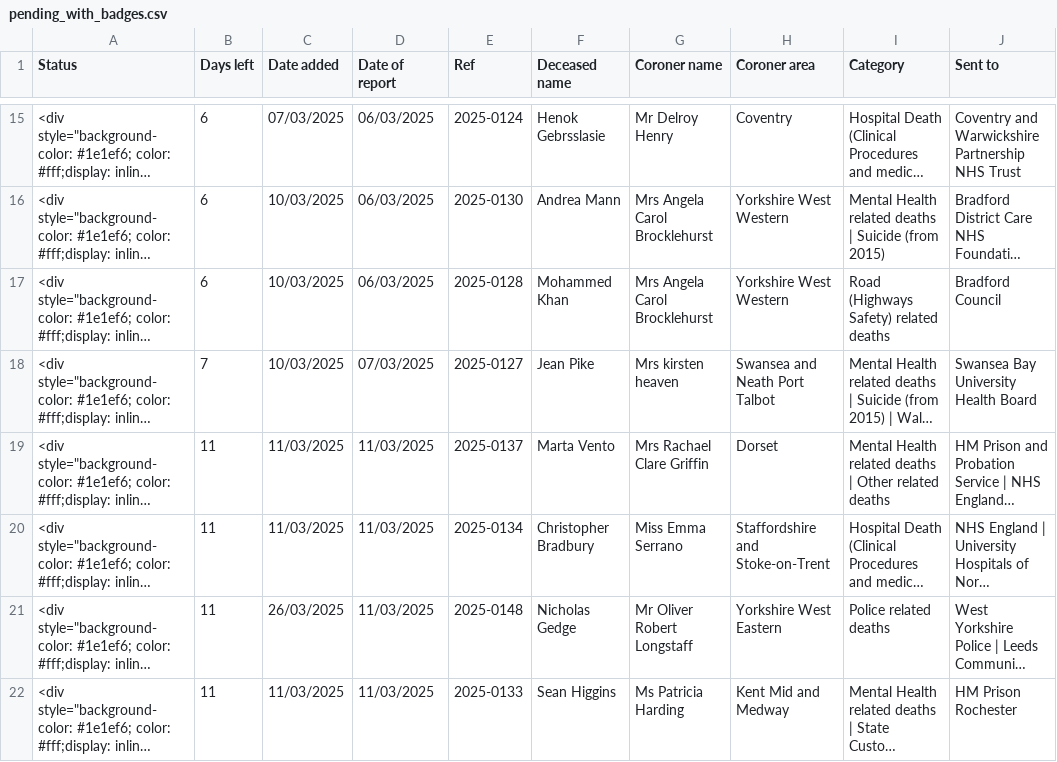
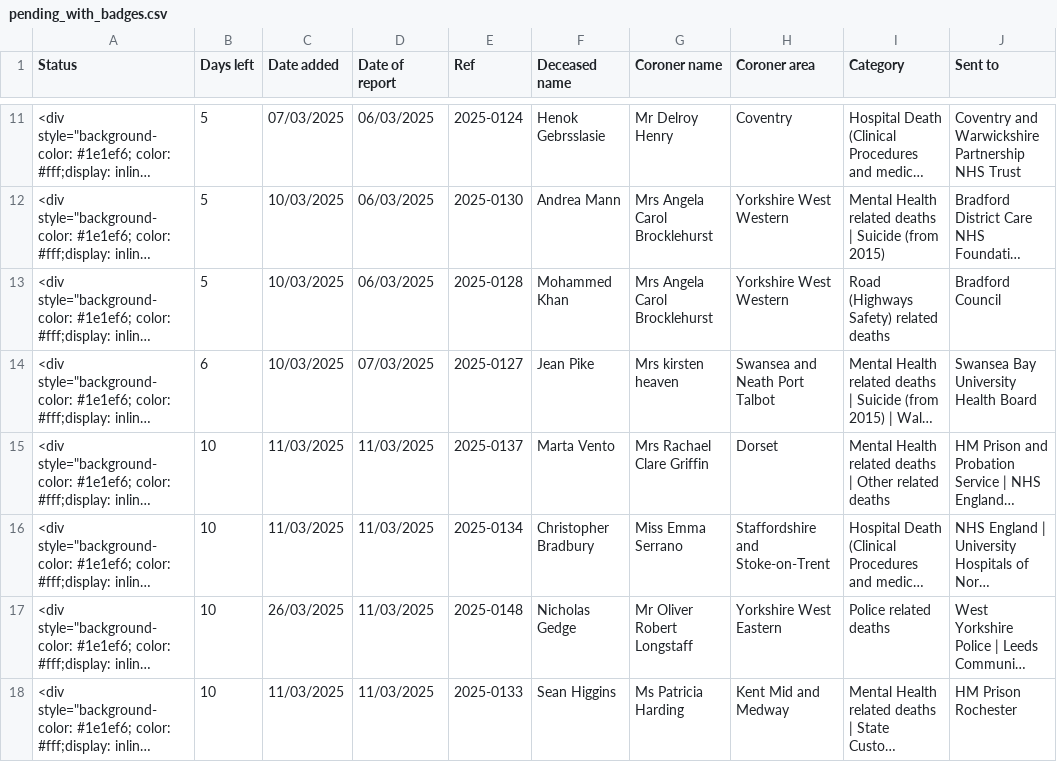
Before and after one commit to georgiarichards/preventabledeathstracker, a CSV file: src/analyse/counts/data/sent/reg28_by_status/pending_with_badges.csv, drawn as a sheet; only a part is shown, gaps mark what is left out; long unchanged cells end in …; addresses are those after the commit; the diff covers the shown part only; the diff names each change by its address in the sheet, - before the commit and + after, or states it on an @@ line.

```diff
--- a/src/analyse/counts/data/sent/reg28_by_status/pending_with_badges.csv
+++ b/src/analyse/counts/data/sent/reg28_by_status/pending_with_badges.csv
-B11:B13 (Days left): 6
+B11:B13 (Days left): 5
-B14 (Days left): 7
+B14 (Days left): 6
-B15:B18 (Days left): 11
+B15:B18 (Days left): 10
```
Also changed, not shown: 3 added rows, 7 removed rows and 60 edited cells elsewhere in this file, src/analyse/counts/data/sent/area-statuses.csv, src/analyse/counts/data/sent/reg28_by_status/counts/overdue_counts.csv, 24 other files.
